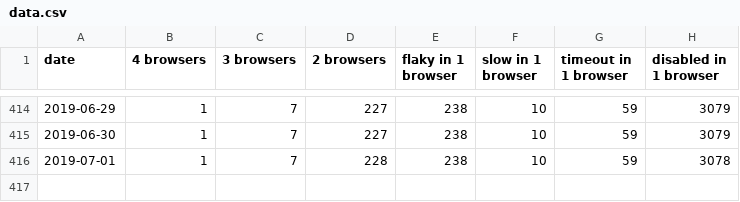
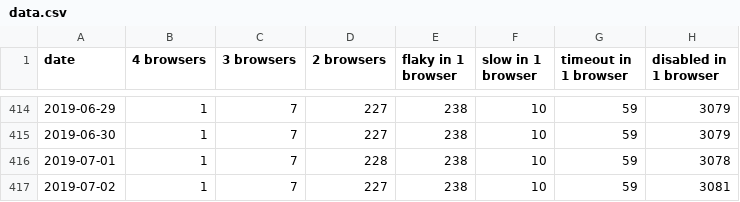
Before and after one commit to bocoup/wpt-disabled-tests-report, a CSV file: data.csv, drawn as a sheet; only a part is shown, gaps mark what is left out; the diff names each change by its address in the sheet, - before the commit and + after, or states it on an @@ line.

Commit message:
Deploy bocoup/wpt-disabled-tests-report to github.com/bocoup/wpt-disabled-tests-report.git:gh-pages

```diff
--- a/data.csv
+++ b/data.csv
+row 417: 2019-07-02 | 1 | 7 | 227 | 238 | 10 | 59 | 3081
```
Also changed, not shown: 2 other files.
